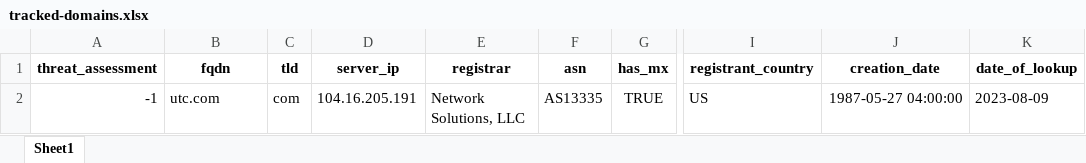
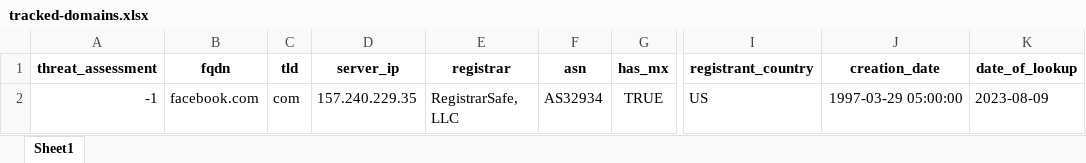
Before and after one commit to jjheals/py-lookups, an Excel workbook: data/tracked-domains.xlsx, sheet Sheet1, drawn as a sheet; only a part is shown, gaps mark what is left out; values as stored, in another font and other column widths than the file's, no borders; the diff names each change by its address in the sheet, - before the commit and + after, or states it on an @@ line.

```diff
--- a/data/tracked-domains.xlsx (sheet Sheet1)
+++ b/data/tracked-domains.xlsx (sheet Sheet1)
-B2 (fqdn): utc.com
+B2 (fqdn): facebook.com
-D2 (server_ip): 104.16.205.191
+D2 (server_ip): 157.240.229.35
-E2 (registrar): Network Solutions, LLC
+E2 (registrar): RegistrarSafe, LLC
-F2 (asn): AS13335
+F2 (asn): AS32934
-J2 (creation_date): 1987-05-27 04:00:00
+J2 (creation_date): 1997-03-29 05:00:00
```
Also changed, not shown: data/domain-records.xlsx, 1 other file.
